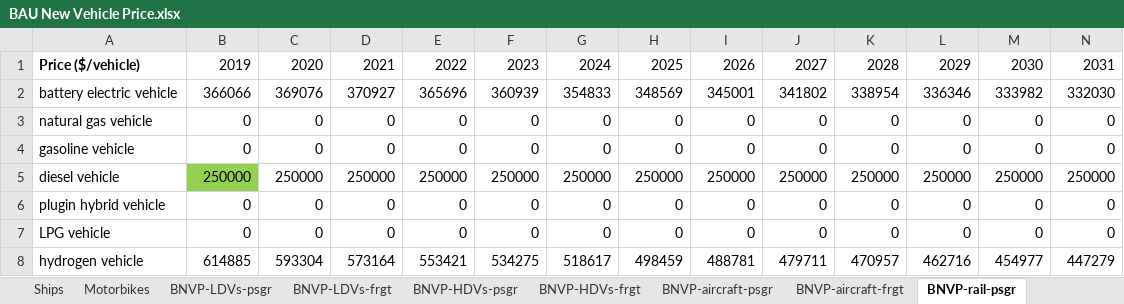
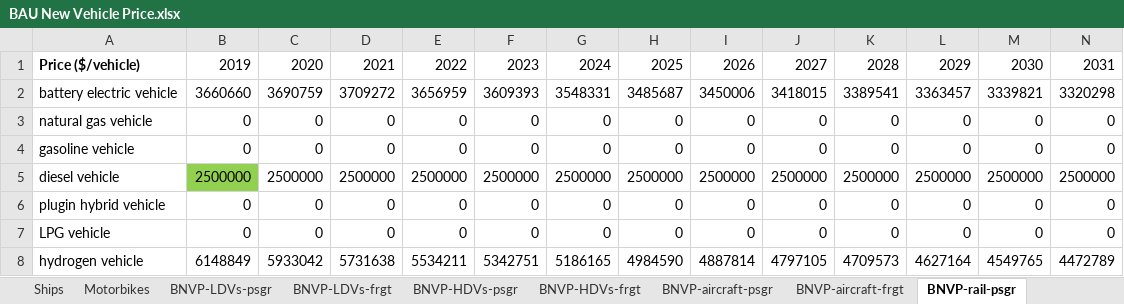
Before and after one commit to EnergyInnovation/eps-colorado, an Excel workbook: InputData/trans/BNVP/BAU New Vehicle Price.xlsx, sheet BNVP-rail-psgr, drawn as a sheet; only a part is shown; values as stored, in another font and other column widths than the file's, no borders; removed rows and columns are numbered as before the commit, all else as after; rows hold the shown columns only; the diff names each change by its address in the sheet, - before the commit and + after, or states it on an @@ line.

Commit message:
US updated AVMC and BNVP files

```diff
--- a/InputData/trans/BNVP/BAU New Vehicle Price.xlsx (sheet BNVP-rail-psgr)
+++ b/InputData/trans/BNVP/BAU New Vehicle Price.xlsx (sheet BNVP-rail-psgr)
-row 2: battery electric vehicle | 366066 | 369076 | 370927 | 365696 | 360939 | 354833 | 348569 | 345001 | 341802 | 338954 | 336346 | 333982 | 332030
+row 2: battery electric vehicle | 3660660 | 3690759 | 3709272 | 3656959 | 3609393 | 3548331 | 3485687 | 3450006 | 3418015 | 3389541 | 3363457 | 3339821 | 3320298
-row 5: diesel vehicle | 250000 | 250000 | 250000 | 250000 | 250000 | 250000 | 250000 | 250000 | 250000 | 250000 | 250000 | 250000 | 250000
+row 5: diesel vehicle | 2500000 | 2500000 | 2500000 | 2500000 | 2500000 | 2500000 | 2500000 | 2500000 | 2500000 | 2500000 | 2500000 | 2500000 | 2500000
-row 8: hydrogen vehicle | 614885 | 593304 | 573164 | 553421 | 534275 | 518617 | 498459 | 488781 | 479711 | 470957 | 462716 | 454977 | 447279
+row 8: hydrogen vehicle | 6148849 | 5933042 | 5731638 | 5534211 | 5342751 | 5186165 | 4984590 | 4887814 | 4797105 | 4709573 | 4627164 | 4549765 | 4472789
```
Also changed, not shown: sheet PHEV Price Calcs, sheet BNVP-HDVs-frgt, sheet BNVP-aircraft-frgt, sheet BNVP-motorbikes-psgr, sheet BNVP-LDVs-psgr, sheet BNVP-LDVs-frgt, 1 more sheet, other sheet tabs, formulas that keep their value, InputData/trans/AVMC/Annual Vehicle Maint Cost.xlsx, 14 other files.
